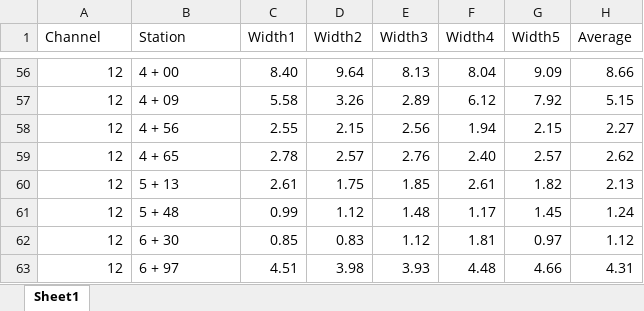
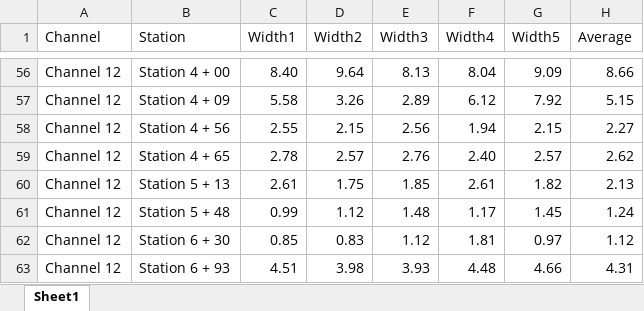
Before and after one commit to lossanna/AVCA_ElkLD, an Excel workbook: data/Excel_raw/Channel-width_LiDAR-GIS.xlsx, sheet Sheet1, drawn as a sheet; only a part is shown, gaps mark what is left out; values as stored, in another font and other column widths than the file's, no borders; charts and pictures not drawn; the diff covers the shown part only; the diff names each change by its address in the sheet, - before the commit and + after, or states it on an @@ line.

```diff
--- a/data/Excel_raw/Channel-width_LiDAR-GIS.xlsx (sheet Sheet1)
+++ b/data/Excel_raw/Channel-width_LiDAR-GIS.xlsx (sheet Sheet1)
-A56:A63 (Channel): 12
+A56:A63 (Channel): Channel 12
-B56 (Station): 4 + 00
+B56 (Station): Station 4 + 00
-B57 (Station): 4 + 09
+B57 (Station): Station 4 + 09
-B58 (Station): 4 + 56
+B58 (Station): Station 4 + 56
-B59 (Station): 4 + 65
+B59 (Station): Station 4 + 65
-B60 (Station): 5 + 13
+B60 (Station): Station 5 + 13
-B61 (Station): 5 + 48
+B61 (Station): Station 5 + 48
-B62 (Station): 6 + 30
+B62 (Station): Station 6 + 30
-B63 (Station): 6 + 97
+B63 (Station): Station 6 + 93
```
Also changed, not shown: 108 edited cells elsewhere in this sheet, 5 other files.
